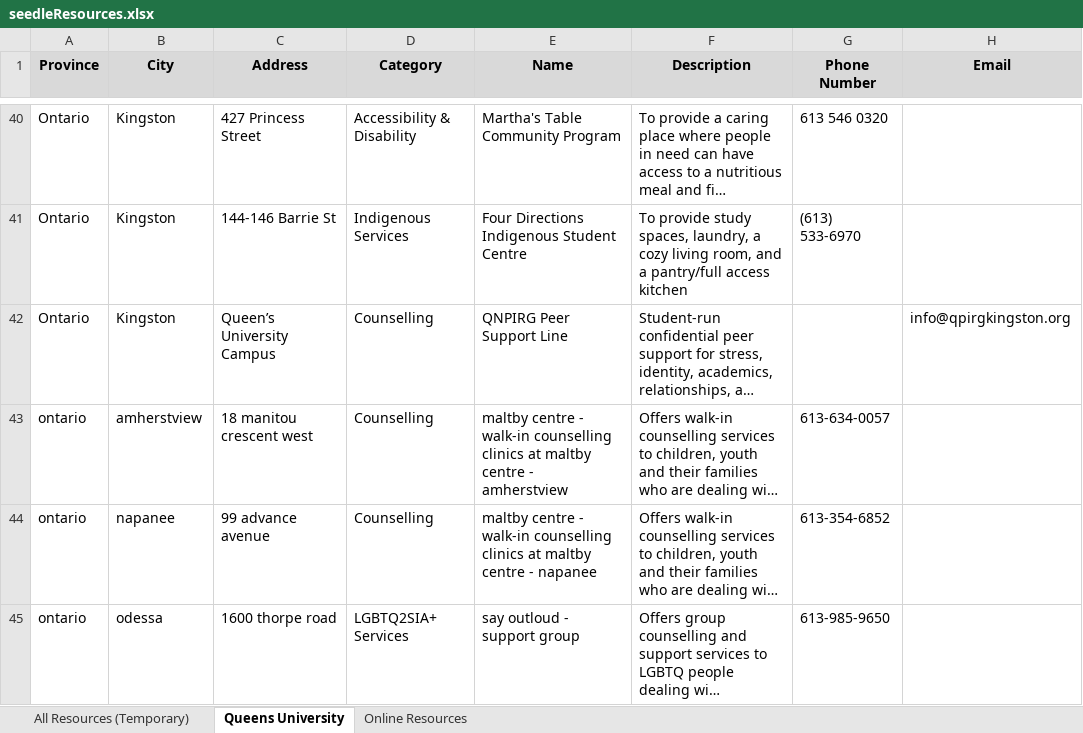
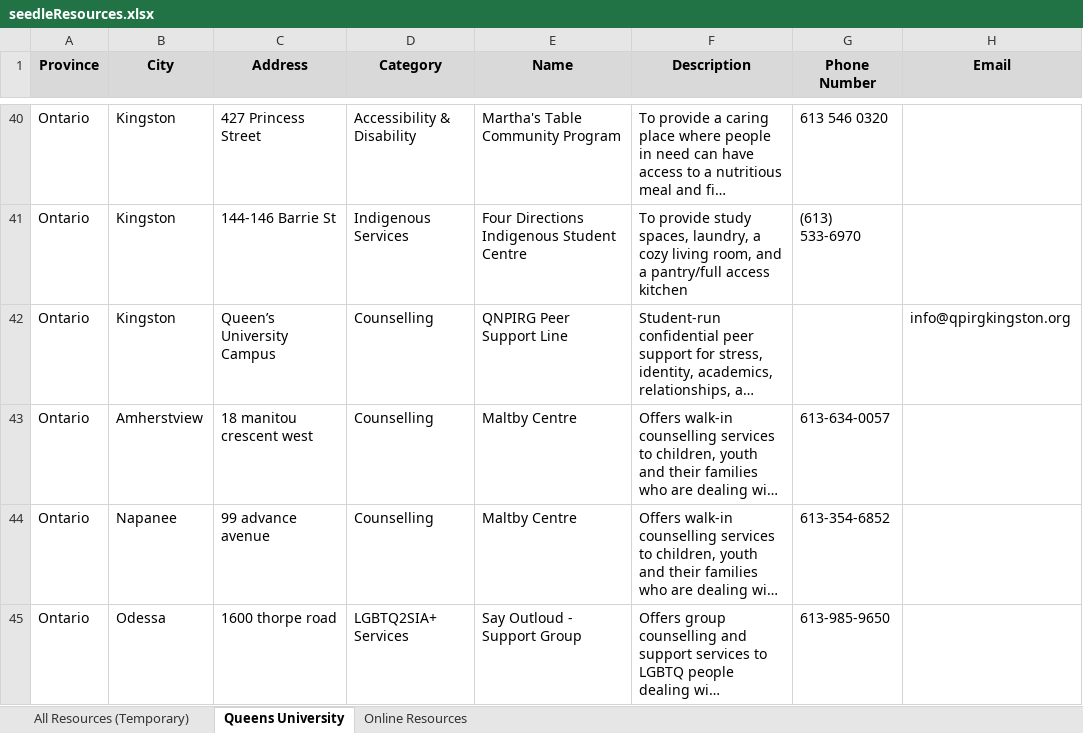
Before and after one commit to MindlyApp1/seedle, an Excel workbook: assets/seedleResources.xlsx, sheet Queens University, drawn as a sheet; only a part is shown, gaps mark what is left out; long unchanged cells end in …; values as stored, in another font and other column widths than the file's, no borders; charts and pictures not drawn; the diff covers the shown part only; the diff names each change by its address in the sheet, - before the commit and + after, or states it on an @@ line.

Commit message:
fix

```diff
--- a/assets/seedleResources.xlsx (sheet Queens University)
+++ b/assets/seedleResources.xlsx (sheet Queens University)
-A43:A45 (Province): ontario
+A43:A45 (Province): Ontario
-B43 (City): amherstview
+B43 (City): Amherstview
-E43 (Name): maltby centre - walk-in counselling clinics at maltby centre - amherstview
+E43 (Name): Maltby Centre
-B44 (City): napanee
+B44 (City): Napanee
-E44 (Name): maltby centre - walk-in counselling clinics at maltby centre - napanee
+E44 (Name): Maltby Centre
-B45 (City): odessa
+B45 (City): Odessa
-E45 (Name): say outloud - support group
+E45 (Name): Say Outloud - Support Group
```
Also changed, not shown: 3 added rows elsewhere in this sheet.
